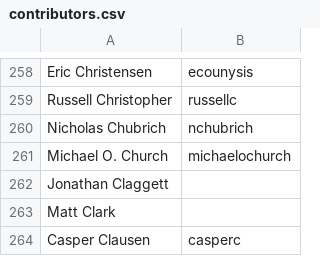
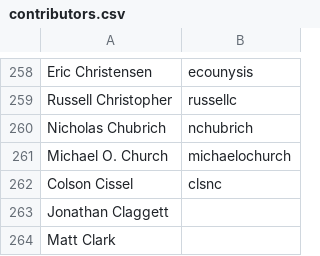
Before and after one commit to clojure/clojure-site, a CSV file: content/dev/contributors.csv, drawn as a sheet; only a part is shown, gaps mark what is left out; the shorter side is filled out with more unchanged rows.

Commit message:
add contributor

```diff
--- a/content/dev/contributors.csv
+++ b/content/dev/contributors.csv
@@ -261,2 +261,3 @@ Nicholas Chubrich,nchubrich
 Michael O. Church,michaelochurch
+Colson Cissel,clsnc
 Jonathan Claggett,
```
